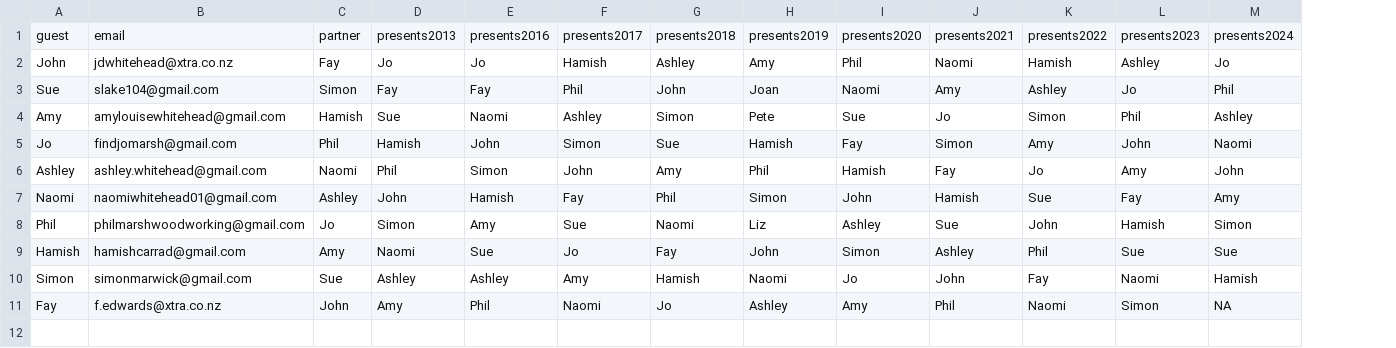
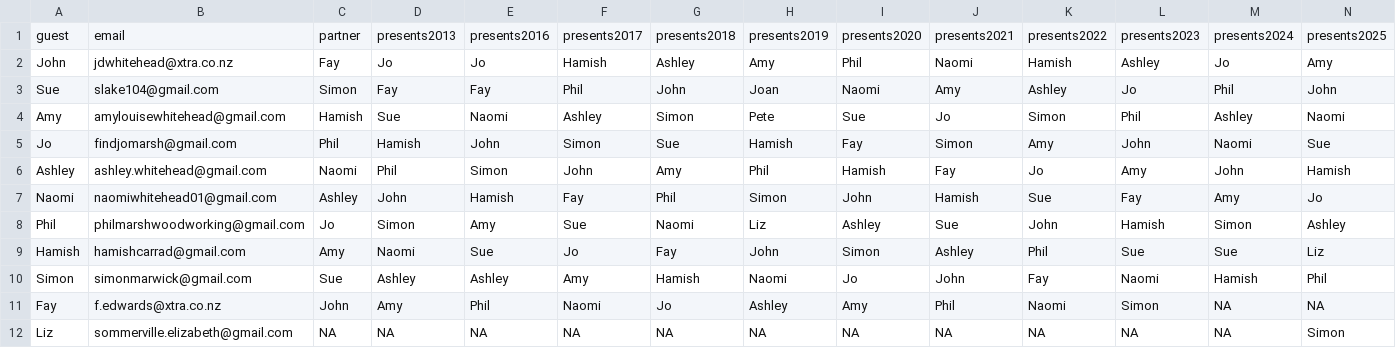
Before and after one commit to nzwormgirl/secret_santa, a CSV file: data/Whitehead Secret Santa.csv, drawn as a sheet; the diff names each change by its address in the sheet, - before the commit and + after, or states it on an @@ line.

Commit message:
2025 present update

```diff
--- a/data/Whitehead Secret Santa.csv
+++ b/data/Whitehead Secret Santa.csv
+column N, rows 1-11: presents2025 | Amy | John | Naomi | Sue | Hamish | Jo | Ashley | Liz | Phil | NA
+row 12: Liz | sommerville.elizabeth@gmail.com | NA | NA | NA | NA | NA | NA | NA | NA | NA | NA | NA | Simon
```
Also changed, not shown: 1 other file.
